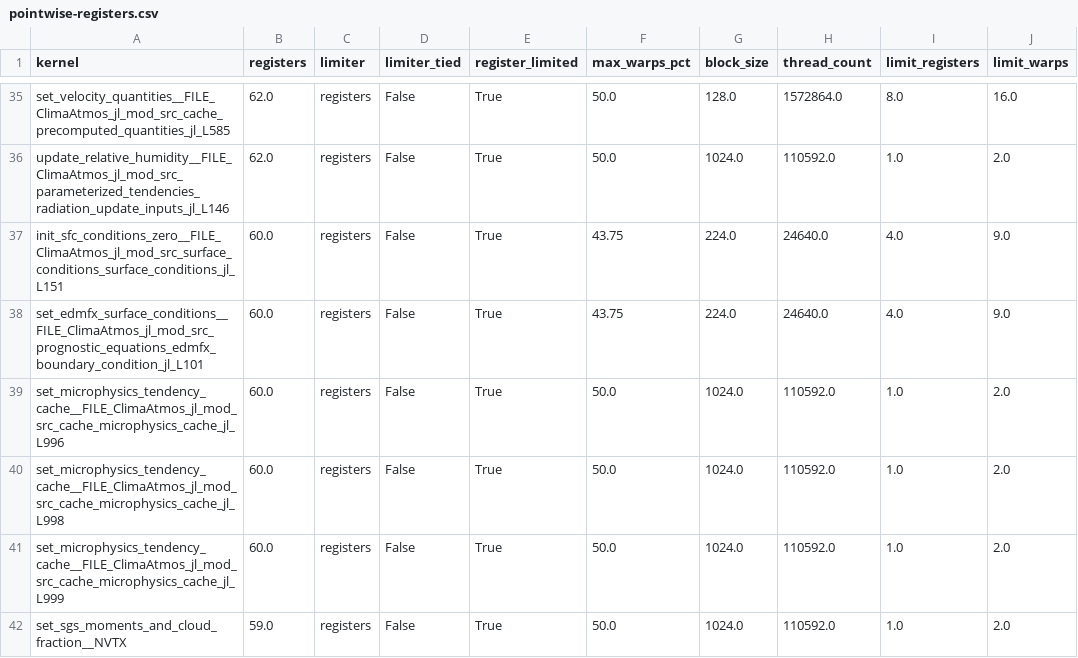
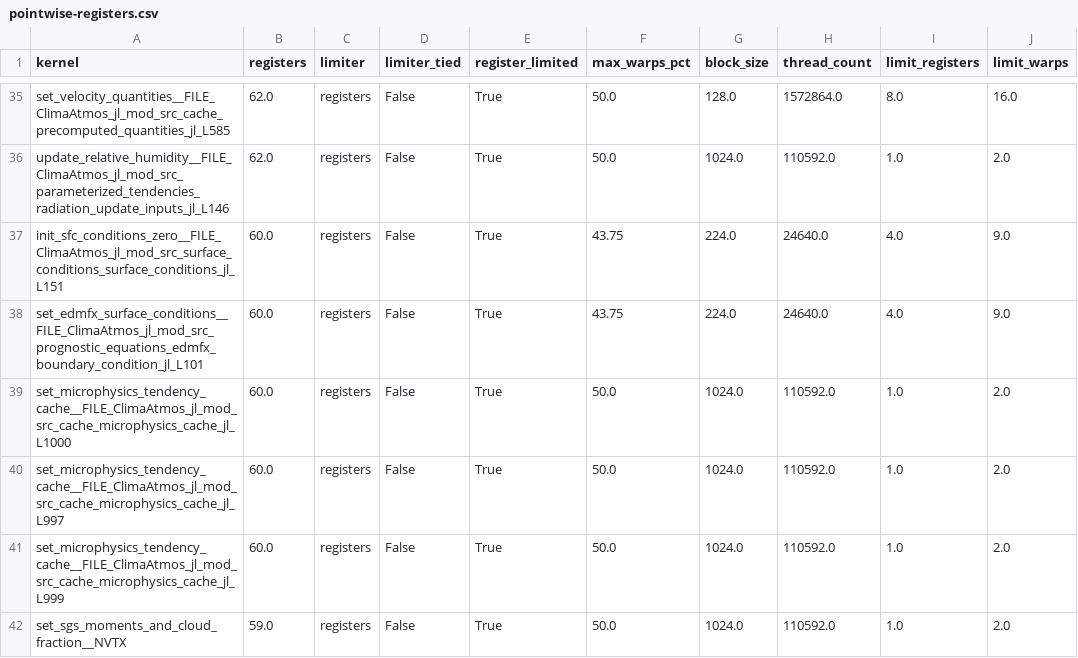
Before and after one commit to petebachant/clima-gpu-profiling, a CSV file: results/pointwise-registers.csv, drawn as a sheet; only a part is shown, gaps mark what is left out; the diff covers the shown part only; the diff names each change by its address in the sheet, - before the commit and + after, or states it on an @@ line.

```diff
--- a/results/pointwise-registers.csv
+++ b/results/pointwise-registers.csv
-A39 (kernel): set_microphysics_tendency_cache__FILE_ClimaAtmos_jl_mod_src_cache_microphysics_cache_jl_L996
+A39 (kernel): set_microphysics_tendency_cache__FILE_ClimaAtmos_jl_mod_src_cache_microphysics_cache_jl_L1000
-A40 (kernel): set_microphysics_tendency_cache__FILE_ClimaAtmos_jl_mod_src_cache_microphysics_cache_jl_L998
+A40 (kernel): set_microphysics_tendency_cache__FILE_ClimaAtmos_jl_mod_src_cache_microphysics_cache_jl_L997
```
Also changed, not shown: 1 added row, 1 removed row and 7 edited cells elsewhere in this file, results/top-kernels.csv, 23 other files.
